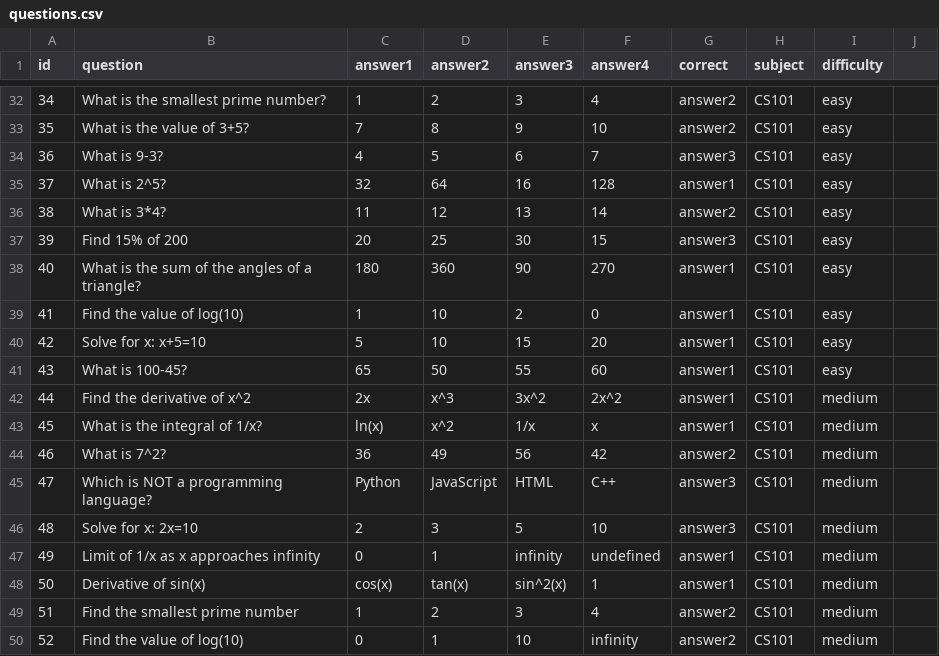
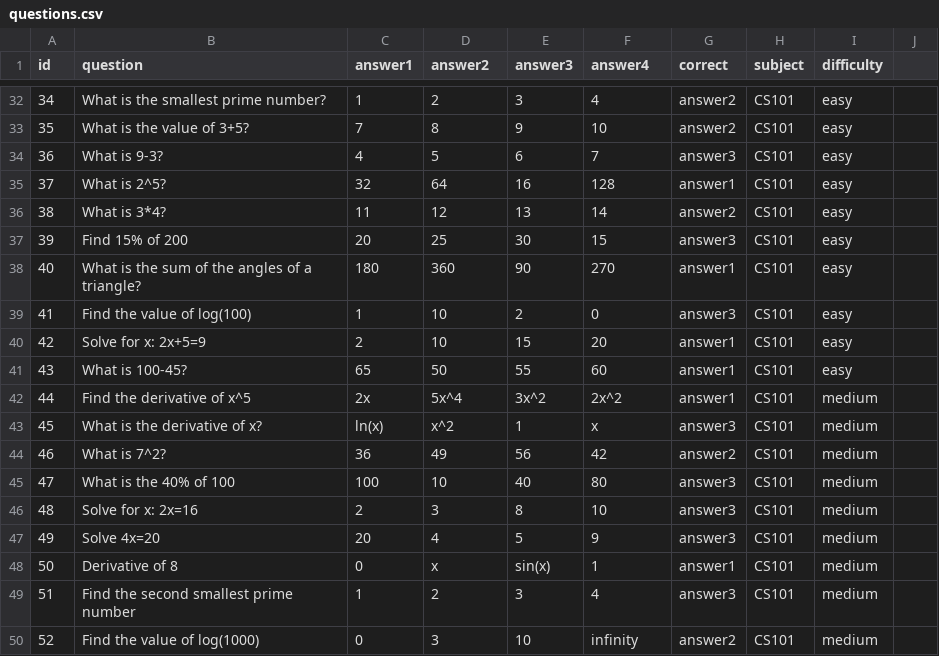
Before and after one commit to Rose-hakobyan/Project, a CSV file: Cs-project-main/CSProject/Tables/questions.csv, drawn as a sheet; only a part is shown, gaps mark what is left out; the diff covers the shown part only; the diff names each change by its address in the sheet, - before the commit and + after, or states it on an @@ line.

Commit message:
Update questions.csv

```diff
--- a/Cs-project-main/CSProject/Tables/questions.csv
+++ b/Cs-project-main/CSProject/Tables/questions.csv
-B39 (question): Find the value of log(10)
+B39 (question): Find the value of log(100)
-G39 (correct): answer1
+G39 (correct): answer3
-B40 (question): Solve for x: x+5=10
+B40 (question): Solve for x: 2x+5=9
-C40 (answer1): 5
+C40 (answer1): 2
-B42 (question): Find the derivative of x^2
+B42 (question): Find the derivative of x^5
-D42 (answer2): x^3
+D42 (answer2): 5x^4
-B43 (question): What is the integral of 1/x?
+B43 (question): What is the derivative of x?
-E43 (answer3): 1/x
+E43 (answer3): 1
-G43 (correct): answer1
+G43 (correct): answer3
-B45 (question): Which is NOT a programming language?
+B45 (question): What is the 40% of 100
-C45 (answer1): Python
+C45 (answer1): 100
-D45 (answer2): JavaScript
+D45 (answer2): 10
-E45 (answer3): HTML
+E45 (answer3): 40
-F45 (answer4): C++
+F45 (answer4): 80
-B46 (question): Solve for x: 2x=10
+B46 (question): Solve for x: 2x=16
-E46 (answer3): 5
+E46 (answer3): 8
-B47 (question): Limit of 1/x as x approaches infinity
+B47 (question): Solve 4x=20
-C47 (answer1): 0
+C47 (answer1): 20
-D47 (answer2): 1
+D47 (answer2): 4
-E47 (answer3): infinity
+E47 (answer3): 5
-F47 (answer4): undefined
+F47 (answer4): 9
-G47 (correct): answer1
+G47 (correct): answer3
-B48 (question): Derivative of sin(x)
+B48 (question): Derivative of 8
-C48 (answer1): cos(x)
+C48 (answer1): 0
-D48 (answer2): tan(x)
+D48 (answer2): x
-E48 (answer3): sin^2(x)
+E48 (answer3): sin(x)
-B49 (question): Find the smallest prime number
+B49 (question): Find the second smallest prime number
-G49 (correct): answer2
+G49 (correct): answer3
-B50 (question): Find the value of log(10)
+B50 (question): Find the value of log(1000)
-D50 (answer2): 1
+D50 (answer2): 3
```
Also changed, not shown: 1 added row, 1 removed row and 117 edited cells elsewhere in this file.
